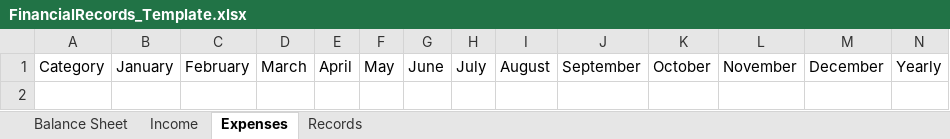
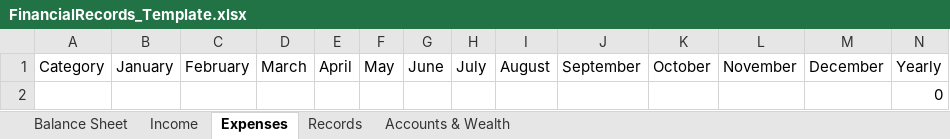
Before and after one commit to fabianL51/Vinager, an Excel workbook: exe/FinancialRecords_Template.xlsx, sheet Expenses, drawn as a sheet; values as stored, in another font and other column widths than the file's, no borders; the diff names each change by its address in the sheet, - before the commit and + after, or states it on an @@ line.

```diff
--- a/exe/FinancialRecords_Template.xlsx (sheet Expenses)
+++ b/exe/FinancialRecords_Template.xlsx (sheet Expenses)
+sheet tab: Accounts & Wealth
+row 2:  |  |  |  |  |  |  |  |  |  |  |  |  | 0
```
Also changed, not shown: sheet Balance Sheet, sheet Income, 55 other files.
